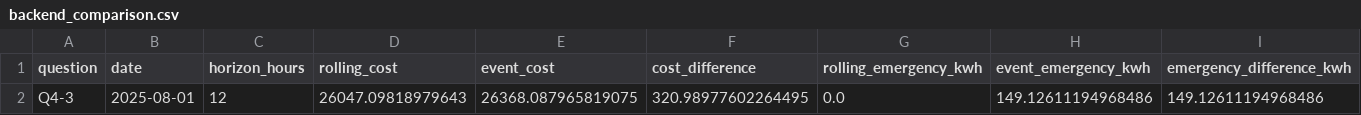
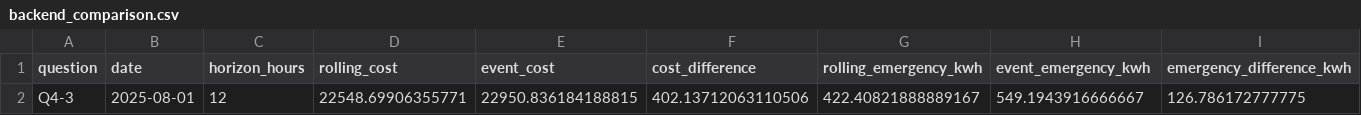
Before and after one commit to zhoulukai329-spec/math-modeling, a CSV file: Q4-3/analysis/backend_comparison.csv, drawn as a sheet; only a part is shown; removed rows and columns are numbered as before the commit, all else as after; rows hold the shown columns only; the diff names each change by its address in the sheet, - before the commit and + after, or states it on an @@ line.

```diff
--- a/Q4-3/analysis/backend_comparison.csv
+++ b/Q4-3/analysis/backend_comparison.csv
-row 2: Q4-3 | 2025-08-01 | 12 | 26047.09818979643 | 26368.087965819075 | 320.98977602264495 | 0.0 | 149.12611194968486 | 149.12611194968486
+row 2: Q4-3 | 2025-08-01 | 12 | 22548.69906355771 | 22950.836184188815 | 402.13712063110506 | 422.40821888889167 | 549.1943916666667 | 126.786172777775
```
Also changed, not shown: Q3/analysis/backend_comparison.csv, Q3/analysis/horizon_sensitivity.csv, 30 other files.
